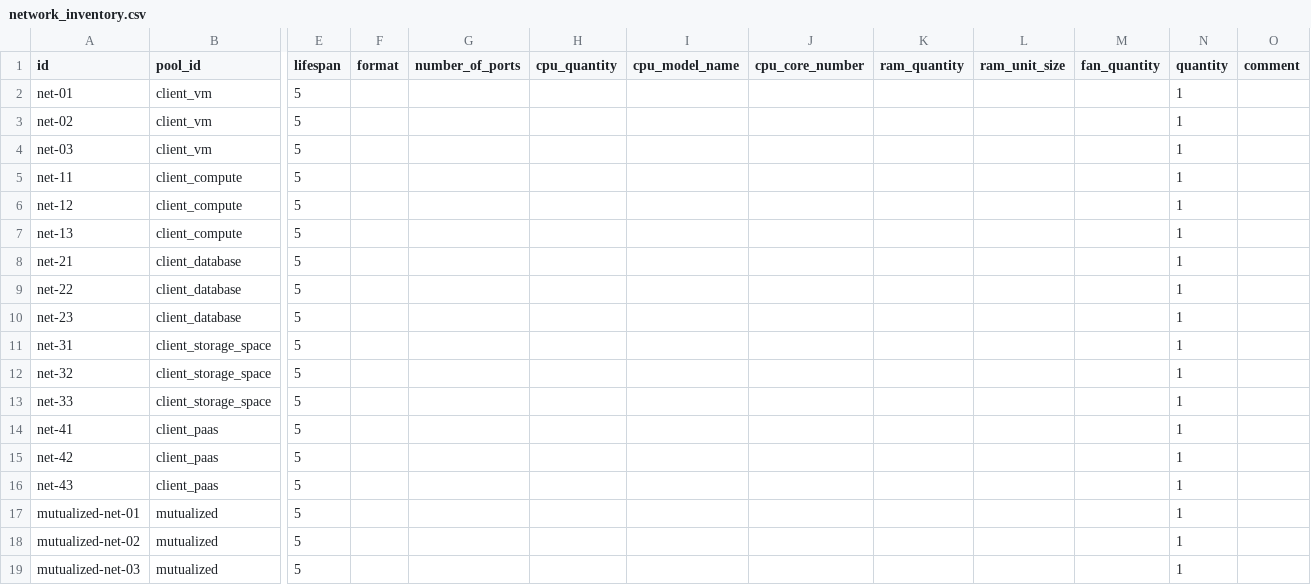
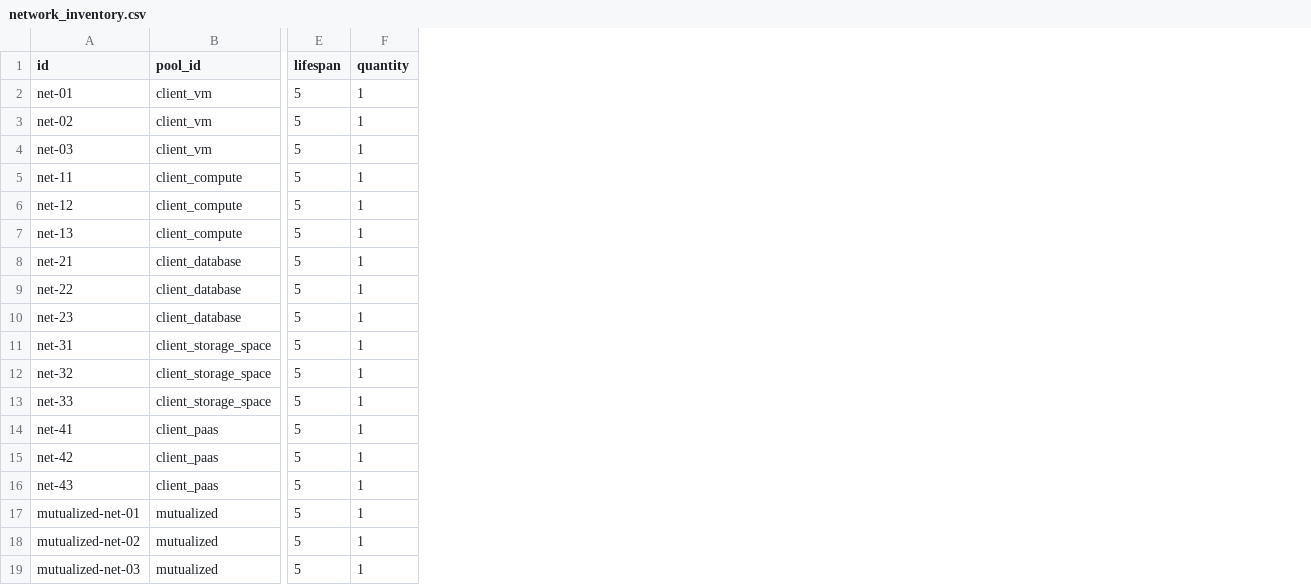
Before and after one commit to kleis-technology/cloud-assess, a CSV file: trusted_library/inventory/network_inventory.csv, drawn as a sheet; only a part is shown, gaps mark what is left out; the diff names each change by its address in the sheet, - before the commit and + after, or states it on an @@ line.

```diff
--- a/trusted_library/inventory/network_inventory.csv
+++ b/trusted_library/inventory/network_inventory.csv
-column F (format), empty
-column G (number_of_ports), empty
-column H (cpu_quantity), empty
-column I (cpu_model_name), empty
-column J (cpu_core_number), empty
-column K (ram_quantity), empty
-column L (ram_unit_size), empty
-column M (fan_quantity), empty
-column O (comment), empty
```
Also changed, not shown: trusted_library/inventory/server_inventory.csv.
